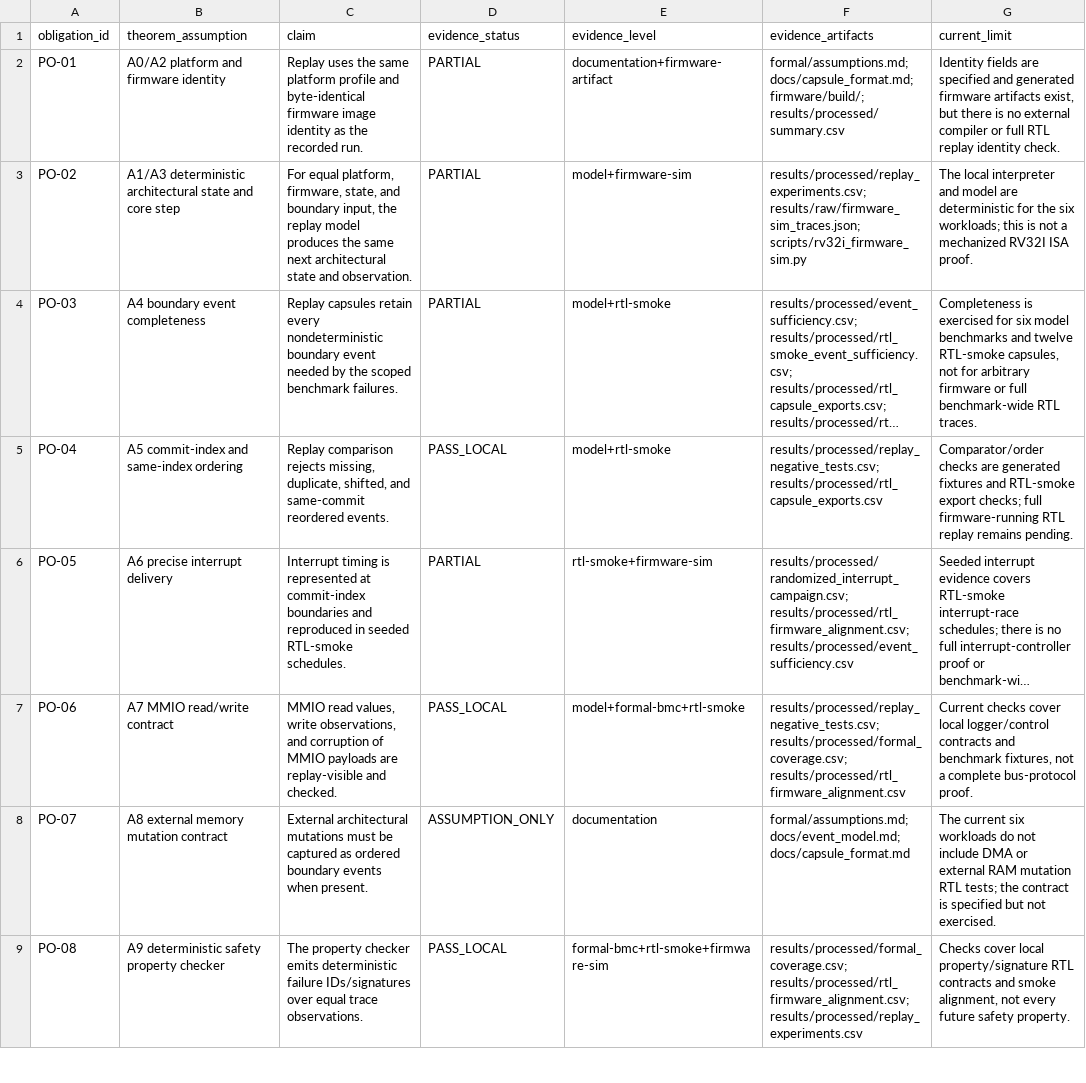
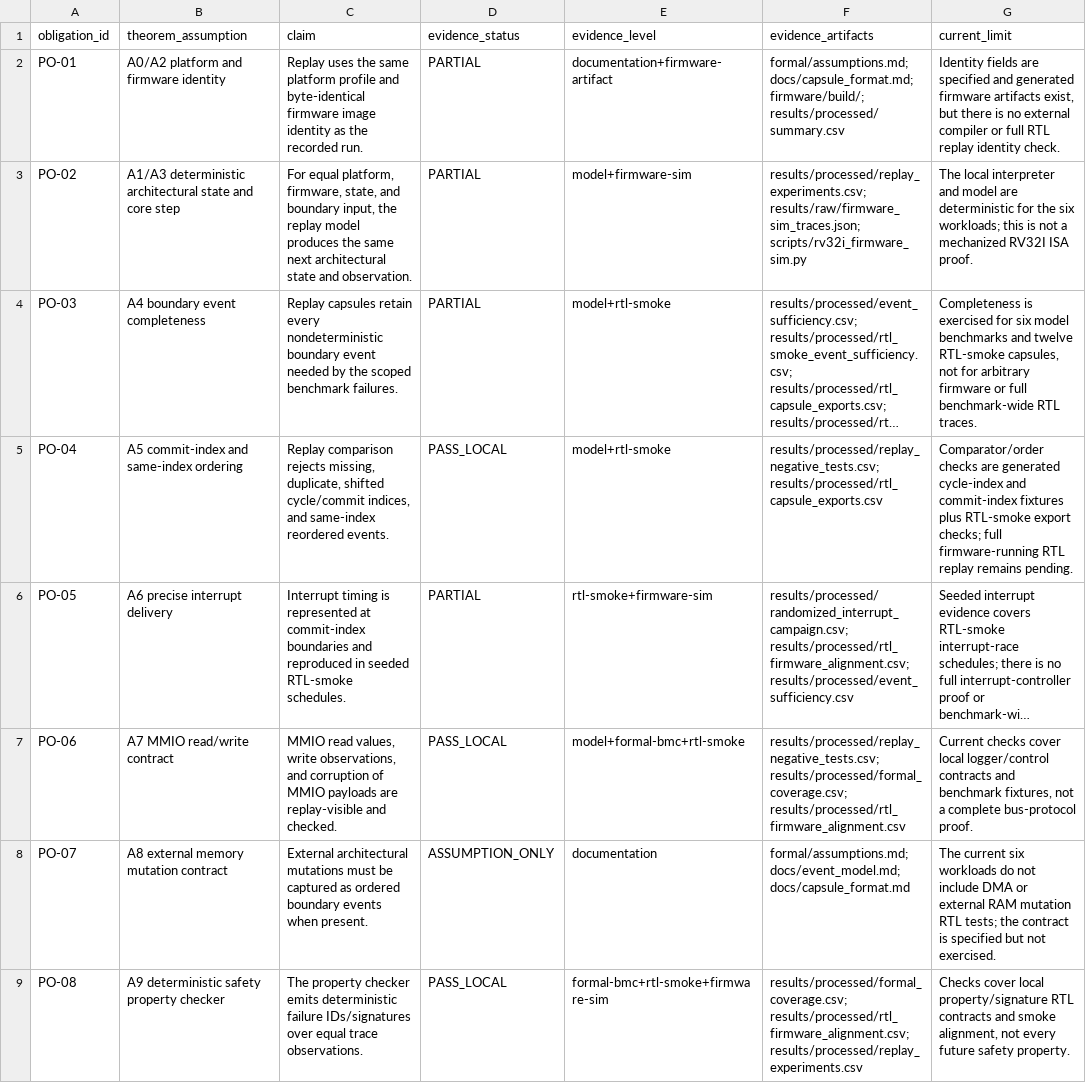
Before and after one commit to Tylerlee102/ASP-DAC, a CSV file: results/processed/proof_obligations.csv, drawn as a sheet; only a part is shown; long unchanged cells end in …; the diff names each change by its address in the sheet, - before the commit and + after, or states it on an @@ line.

```diff
--- a/results/processed/proof_obligations.csv
+++ b/results/processed/proof_obligations.csv
-C5 (claim): …missing, duplicate, shifted, and same-commit reordered events.
+C5 (claim): …missing, duplicate, shifted cycle/commit indices, and same-index reordered events.
-G5 (current_limit): …are generated fixtures and RTL-smoke export…
+G5 (current_limit): …are generated cycle-index and commit-index fixtures plus RTL-smoke export…
```
Also changed, not shown: results/processed/summary.csv, 11 other files.
